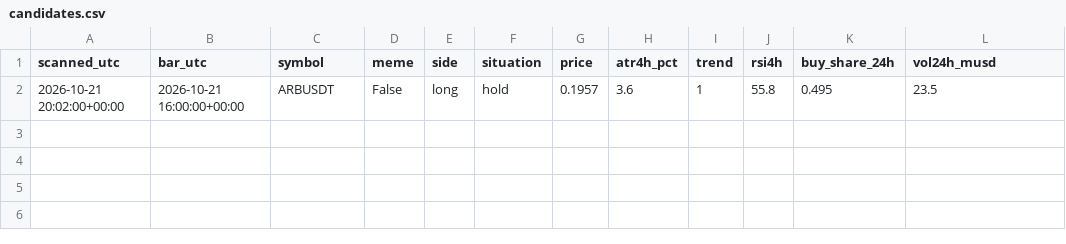
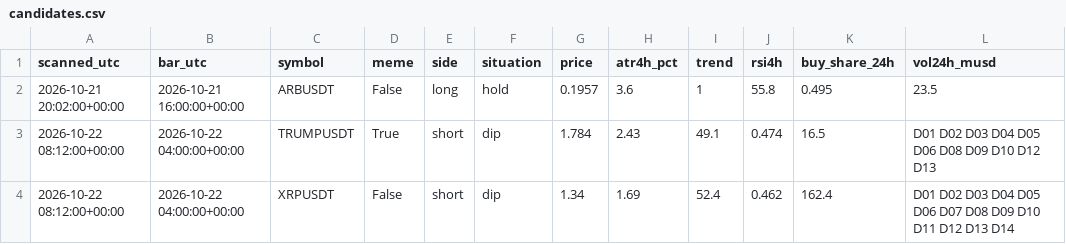
Before and after one commit to atwirabih01-creator/my-first-project, a CSV file: trading/journal/candidates.csv, drawn as a sheet; the diff names each change by its address in the sheet, - before the commit and + after, or states it on an @@ line.

```diff
--- a/trading/journal/candidates.csv
+++ b/trading/journal/candidates.csv
+row 3: 2026-10-22 08:12:00+00:00 | 2026-10-22 04:00:00+00:00 | TRUMPUSDT | True | short | dip | 1.784 | 2.43 | 49.1 | 0.474 | 16.5 | D01 D02 D03 D04 D05 D06 D08 D09 D10 D12 D13
+row 4: 2026-10-22 08:12:00+00:00 | 2026-10-22 04:00:00+00:00 | XRPUSDT | False | short | dip | 1.34 | 1.69 | 52.4 | 0.462 | 162.4 | D01 D02 D03 D04 D05 D06 D07 D08 D09 D10 D11 D12 D13 D14
```
Also changed, not shown: 4 other files.
